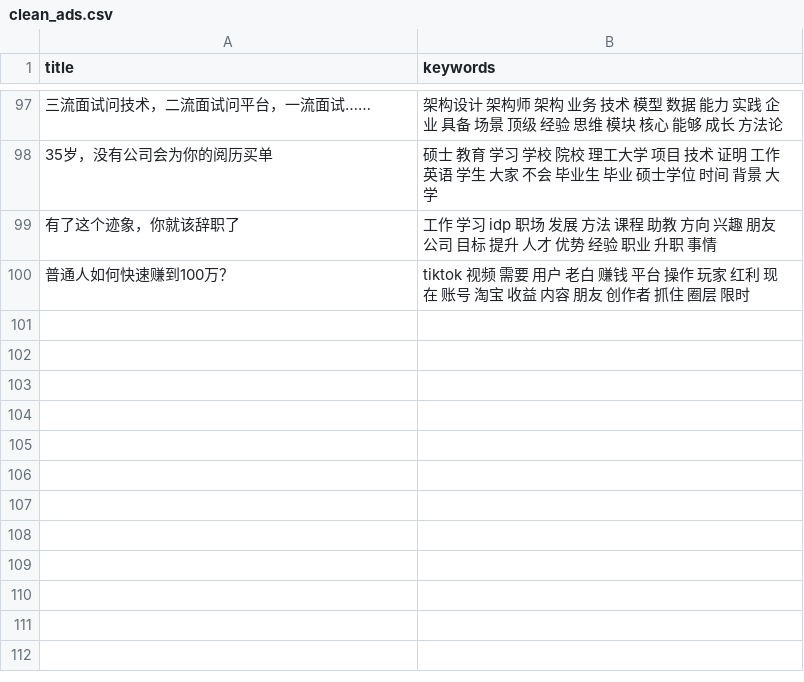
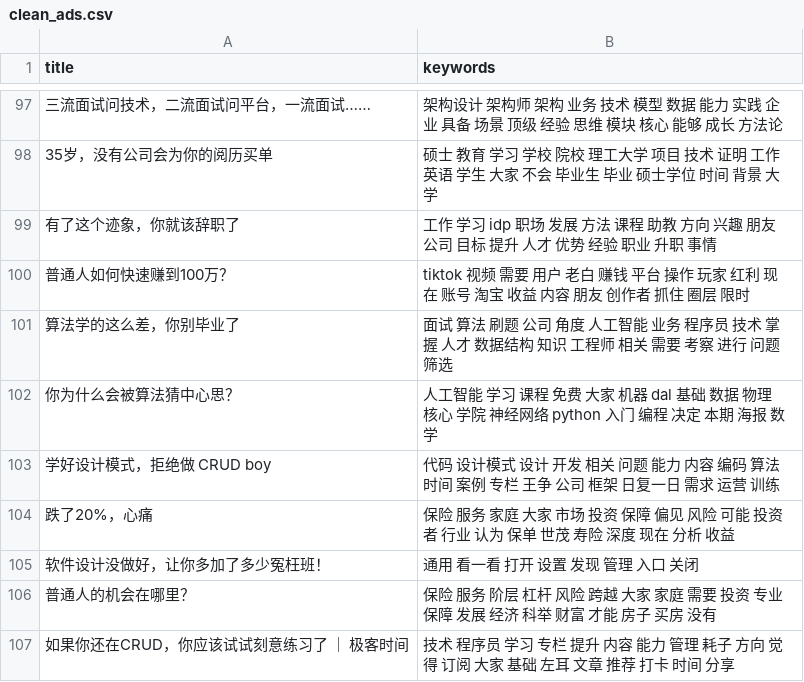
Before and after one commit to howie6879/liuli, a CSV file: .files/datasets/clean_ads.csv, drawn as a sheet; only a part is shown, gaps mark what is left out; the diff names each change by its address in the sheet, - before the commit and + after, or states it on an @@ line.

```diff
--- a/.files/datasets/clean_ads.csv
+++ b/.files/datasets/clean_ads.csv
+row 101: 算法学的这么差，你别毕业了 | 面试 算法 刷题 公司 角度 人工智能 业务 程序员 技术 掌握 人才 数据结构 知识 工程师 相关 需要 考察 进行 问题 筛选
+row 102: 你为什么会被算法猜中心思？ | 人工智能 学习 课程 免费 大家 机器 dal 基础 数据 物理 核心 学院 神经网络 python 入门 编程 决定 本期 海报 数学
+row 103: 学好设计模式，拒绝做 CRUD boy | 代码 设计模式 设计 开发 相关 问题 能力 内容 编码 算法 时间 案例 专栏 王争 公司 框架 日复一日 需求 运营 训练
+row 104: 跌了20%，心痛 | 保险 服务 家庭 大家 市场 投资 保障 偏见 风险 可能 投资者 行业 认为 保单 世茂 寿险 深度 现在 分析 收益
+row 105: 软件设计没做好，让你多加了多少冤枉班！ | 通用 看一看 打开 设置 发现 管理 入口 关闭
+row 106: 普通人的机会在哪里？ | 保险 服务 阶层 杠杆 风险 跨越 大家 家庭 需要 投资 专业 保障 发展 经济 科举 财富 才能 房子 买房 没有
+row 107: 如果你还在CRUD，你应该试试刻意练习了 ｜ 极客时间 | 技术 程序员 学习 专栏 提升 内容 能力 管理 耗子 方向 觉得 订阅 大家 基础 左耳 文章 推荐 打卡 时间 分享
```
Also changed, not shown: .files/datasets/ads.csv, 7 other files.
